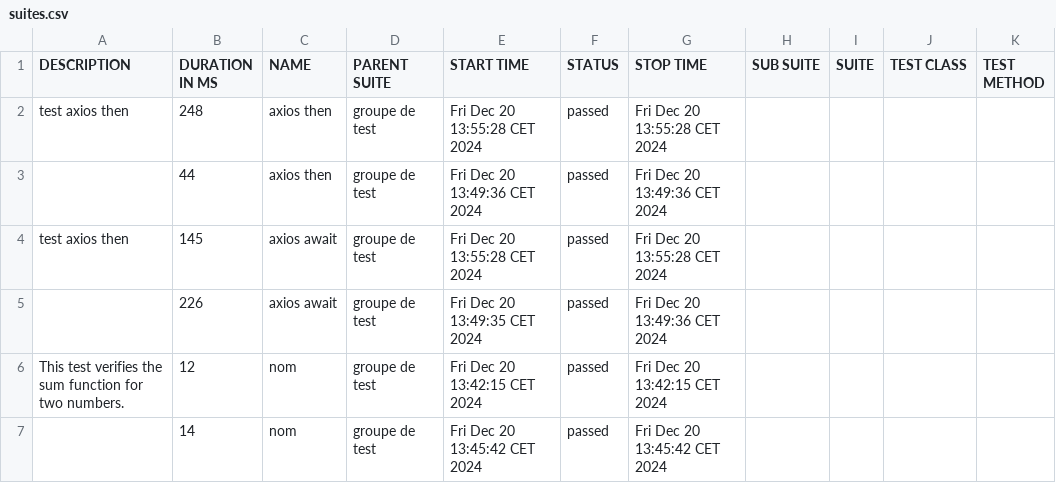
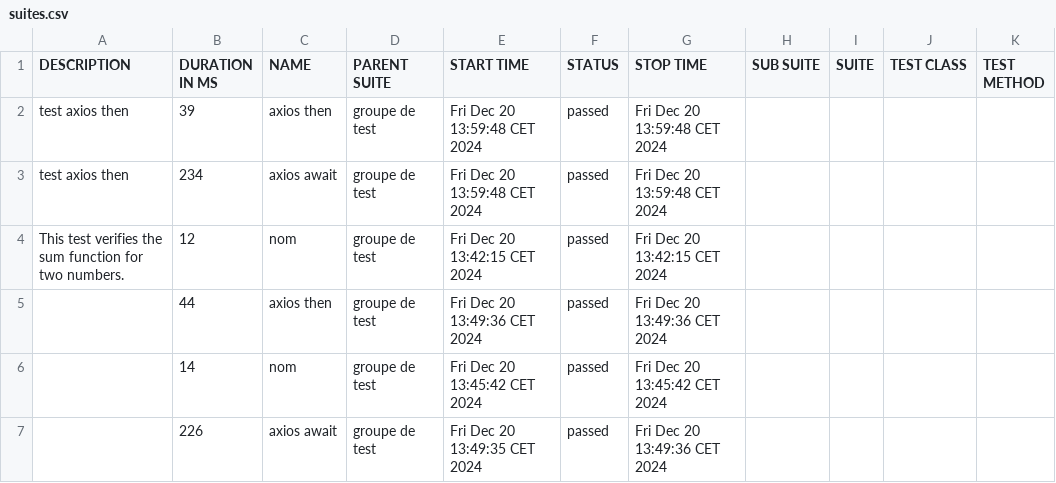
Before and after one commit to DengpaoHuai/node-initiation, a CSV file: allure-report/data/suites.csv, drawn as a sheet.

```diff
--- a/allure-report/data/suites.csv
+++ b/allure-report/data/suites.csv
@@ -1,7 +1,7 @@
 "DESCRIPTION","DURATION IN MS","NAME","PARENT SUITE","START TIME","STATUS","STOP TIME","SUB SUITE","SUITE","TEST CLASS","TEST METHOD"
-"test axios then","248","axios then","groupe de test","Fri Dec 20 13:55:28 CET 2024","passed","Fri Dec 20 13:55:28 CET 2024","","","",""
+"test axios then","39","axios then","groupe de test","Fri Dec 20 13:59:48 CET 2024","passed","Fri Dec 20 13:59:48 CET 2024","","","",""
+"test axios then","234","axios await","groupe de test","Fri Dec 20 13:59:48 CET 2024","passed","Fri Dec 20 13:59:48 CET 2024","","","",""
+"This test verifies the sum function for two numbers.","12","nom","groupe de test","Fri Dec 20 13:42:15 CET 2024","passed","Fri Dec 20 13:42:15 CET 2024","","","",""
 "","44","axios then","groupe de test","Fri Dec 20 13:49:36 CET 2024","passed","Fri Dec 20 13:49:36 CET 2024","","","",""
-"test axios then","145","axios await","groupe de test","Fri Dec 20 13:55:28 CET 2024","passed","Fri Dec 20 13:55:28 CET 2024","","","",""
+"","14","nom","groupe de test","Fri Dec 20 13:45:42 CET 2024","passed","Fri Dec 20 13:45:42 CET 2024","","","",""
 "","226","axios await","groupe de test","Fri Dec 20 13:49:35 CET 2024","passed","Fri Dec 20 13:49:36 CET 2024","","","",""
-"This test verifies the sum function for two numbers.","12","nom","groupe de test","Fri Dec 20 13:42:15 CET 2024","passed","Fri Dec 20 13:42:15 CET 2024","","","",""
-"","14","nom","groupe de test","Fri Dec 20 13:45:42 CET 2024","passed","Fri Dec 20 13:45:42 CET 2024","","","",""
```
Also changed, not shown: allure-report/data/behaviors.csv, 58 other files.
